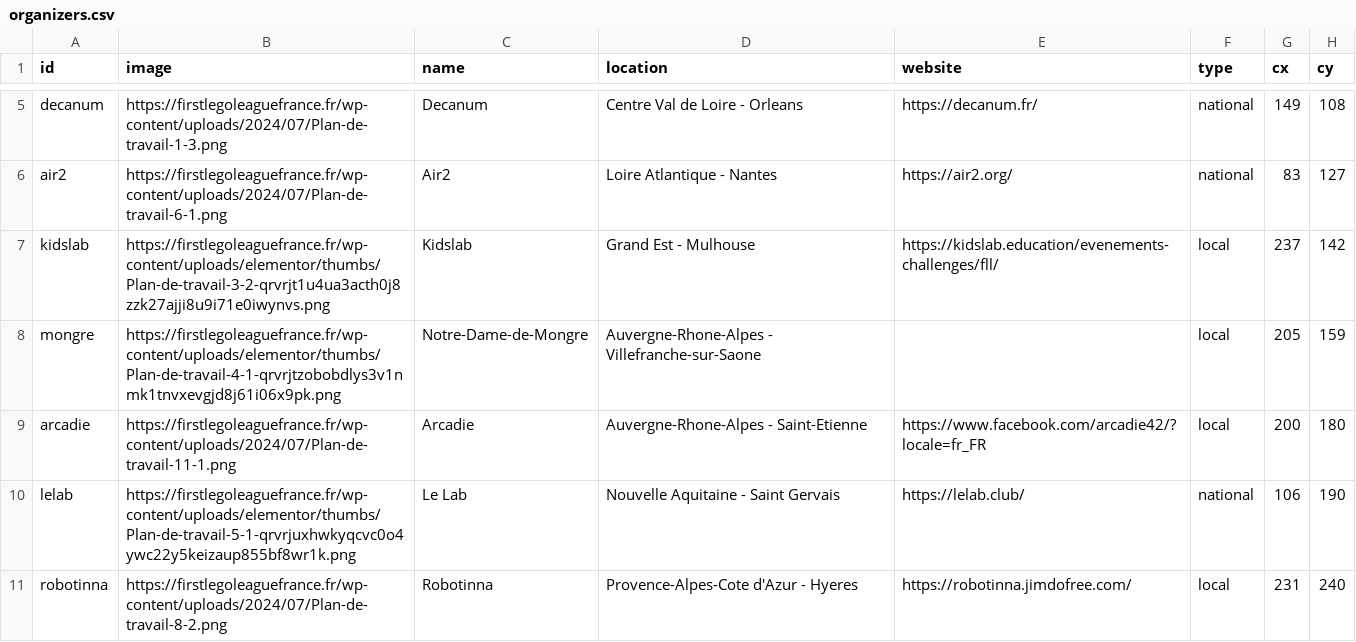
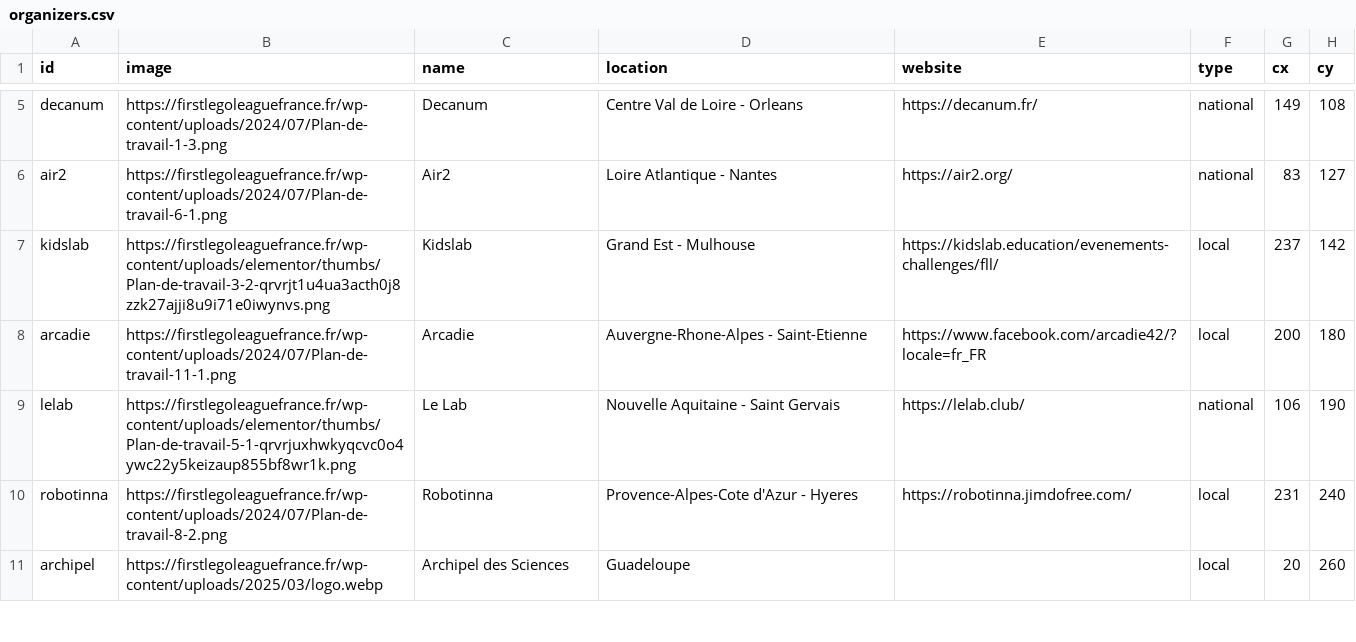
Before and after one commit to lelab-club/Source-fll2027, a CSV file: assets/data/organizers.csv, drawn as a sheet; only a part is shown, gaps mark what is left out; the shorter side is filled out with more unchanged rows; the diff names each change by its address in the sheet, - before the commit and + after, or states it on an @@ line.

Commit message:
data: clean up CSV — strip unnecessary quotes, remove mongre row

```diff
--- a/assets/data/organizers.csv
+++ b/assets/data/organizers.csv
-row 8: mongre | https://firstlegoleaguefrance.fr/wp-content/uploads/elementor/thumbs/Plan-de-travail-4-1-qrvrjtzobobdlys3v1nmk1tnvxevgjd8j61i06x9pk.png | Notre-Dame-de-Mongre | Auvergne-Rhone-Alpes - Villefranche-sur-Saone |  | local | 205 | 159
```
